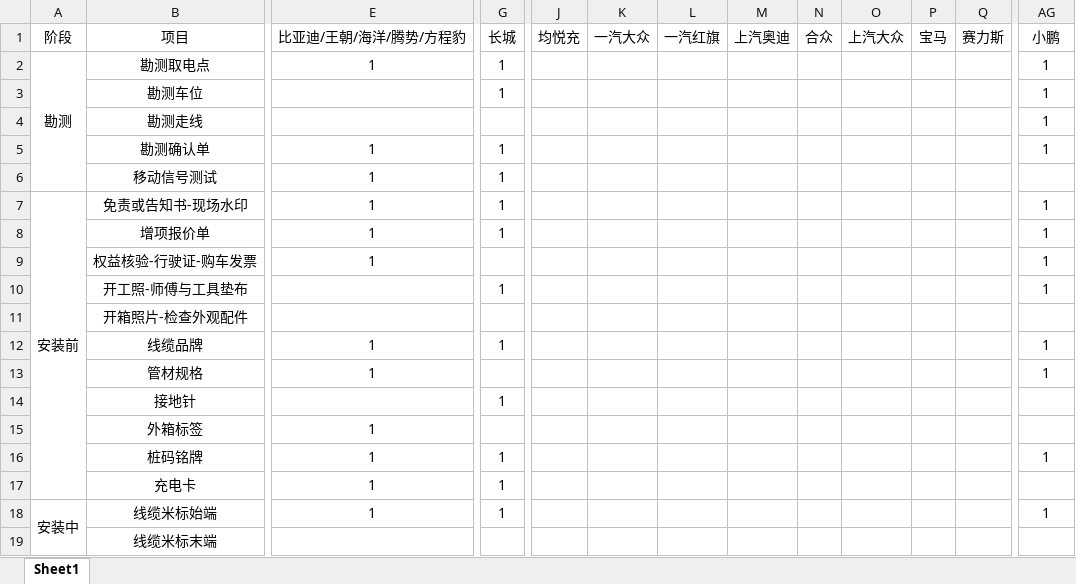
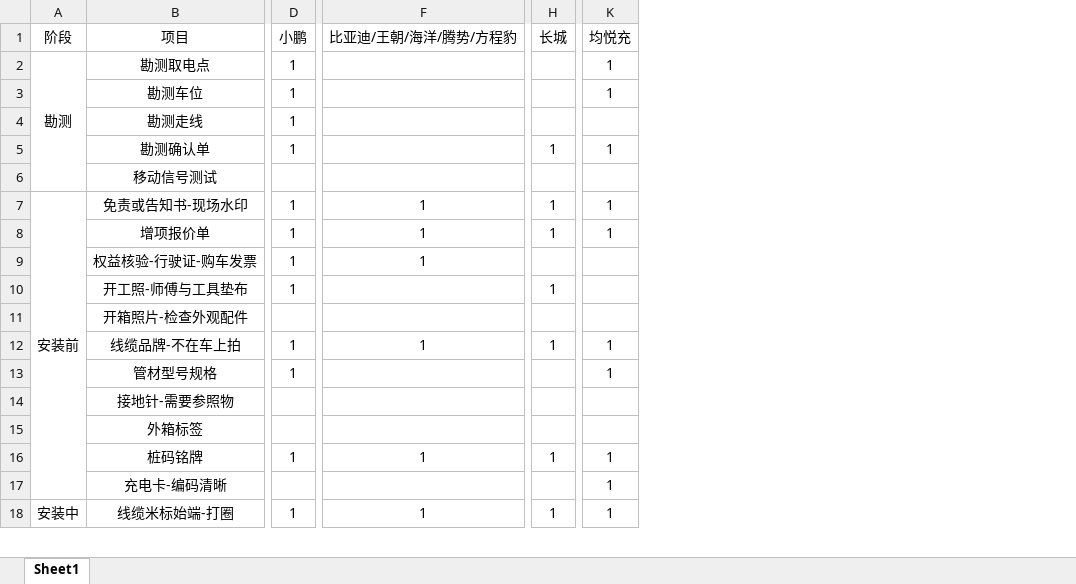
Before and after one commit to xugl6036/niumashuazi, an Excel workbook: data/img-norm.xlsx, sheet Sheet1, drawn as a sheet; only a part is shown, gaps mark what is left out; values as stored, in another font and other column widths than the file's, no borders; removed rows and columns are numbered as before the commit, all else as after; rows hold the shown columns only; the diff covers the shown part only; the diff names each change by its address in the sheet, - before the commit and + after, or states it on an @@ line.

Commit message:
Add files via upload

```diff
--- a/data/img-norm.xlsx (sheet Sheet1)
+++ b/data/img-norm.xlsx (sheet Sheet1)
+column D (小鹏), rows 2-12: 1 | 1 | 1 | 1 |  | 1 | 1 | 1 | 1 |  | 1; row 16: 1; row 18: 1
-column J (均悦充), empty
-column K (一汽大众), empty
-column L (一汽红旗), empty
-column M (上汽奥迪), empty
-column N (合众), empty
-column O (上汽大众), empty
-column P (宝马), empty
-column Q (赛力斯), empty
-K1: 小鹏
+K1: 均悦充
-F2 (比亚迪/王朝/海洋/腾势/方程豹): 1
+F2 (比亚迪/王朝/海洋/腾势/方程豹): (empty)
-H2:H3 (长城): 1
+H2:H3 (长城): (empty)
-K4 (均悦充): 1
+K4 (均悦充): (empty)
-F5:F6 (比亚迪/王朝/海洋/腾势/方程豹): 1
+F5:F6 (比亚迪/王朝/海洋/腾势/方程豹): (empty)
-H6 (长城): 1
+H6 (长城): (empty)
-K9:K10 (均悦充): 1
+K9:K10 (均悦充): (empty)
-B12 (项目): 线缆品牌
+B12 (项目): 线缆品牌-不在车上拍
-row 13:  | 管材规格 | 1 |  |  |  |  |  |  |  |  |  | 1
+row 13:  | 管材型号规格 | 1 |  |  | 1
-B14 (项目): 接地针
+B14 (项目): 接地针-需要参照物
-H14 (长城): 1
+H14 (长城): (empty)
-F15 (比亚迪/王朝/海洋/腾势/方程豹): 1
+F15 (比亚迪/王朝/海洋/腾势/方程豹): (empty)
-row 17:  | 充电卡 | 1 | 1
+row 17:  | 充电卡-编码清晰 |  |  |  | 1
-B18 (项目): 线缆米标始端
+B18 (项目): 线缆米标始端-打圈
-row 19:  | 线缆米标末端
```
Also changed, not shown: 1 added row, 15 removed columns and 48 edited cells elsewhere in this sheet.
